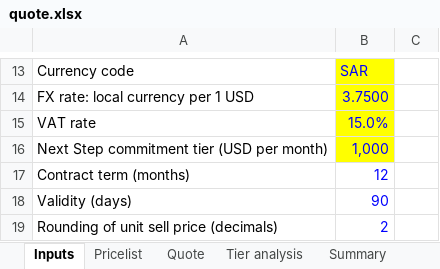
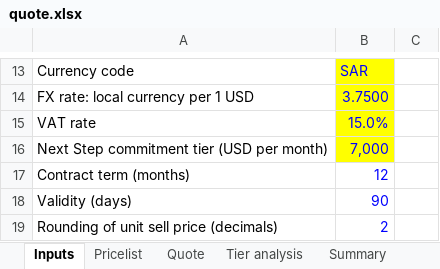
Before and after one commit to Ziedmach/Aurest, an Excel workbook: workspaces/acronis/40-proposals/m365-backup-280-seats/quote.xlsx, sheet Inputs, drawn as a sheet; only a part is shown, gaps mark what is left out; values as stored, in another font and other column widths than the file's, no borders; the diff names each change by its address in the sheet, - before the commit and + after, or states it on an @@ line.

```diff
--- a/workspaces/acronis/40-proposals/m365-backup-280-seats/quote.xlsx (sheet Inputs)
+++ b/workspaces/acronis/40-proposals/m365-backup-280-seats/quote.xlsx (sheet Inputs)
-B16: 1,000
+B16: 7,000
```
Also changed, not shown: sheet Pricelist, sheet Tier analysis, sheet Quote, sheet Summary, 2 other files.
